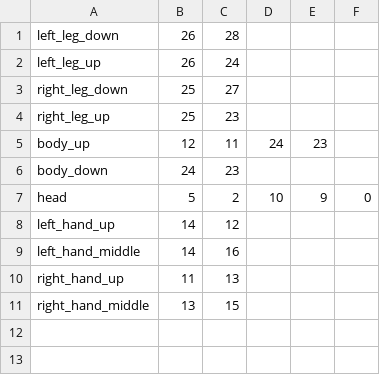
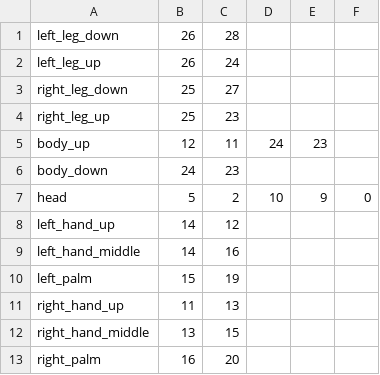
Before and after one commit to toshiks/TikFake, a CSV file: sprites/keypoints.csv, drawn as a sheet.

```diff
--- a/sprites/keypoints.csv
+++ b/sprites/keypoints.csv
@@ -9,3 +9,5 @@ left_hand_up,14,12
 left_hand_middle,14,16
+left_palm,15,19
 right_hand_up,11,13
 right_hand_middle,13,15
+right_palm,16,20
```
Also changed, not shown: 4 other files.
